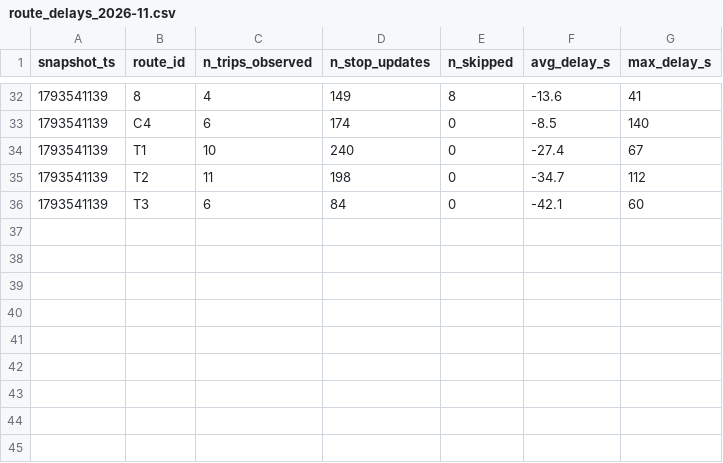
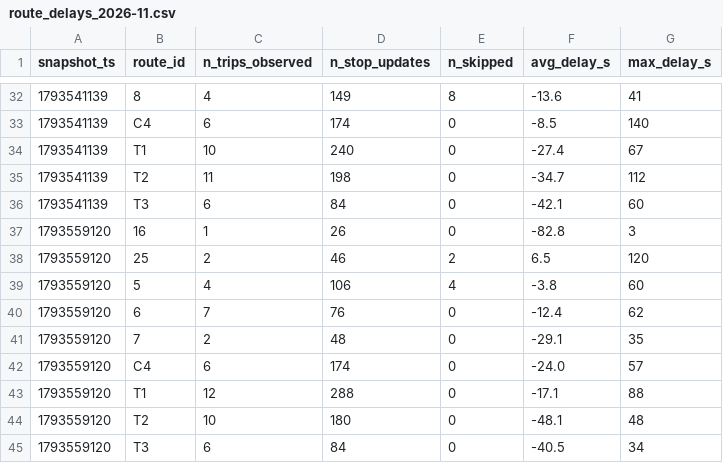
Before and after one commit to mayahamdy/TD2_BI, a CSV file: data/history/route_delays_2026-11.csv, drawn as a sheet; only a part is shown, gaps mark what is left out.

```diff
--- a/data/history/route_delays_2026-11.csv
+++ b/data/history/route_delays_2026-11.csv
@@ -36 +36,10 @@ snapshot_ts,route_id,n_trips_observed,n_stop_updates,n_skipped,avg_delay_s,max_d
 1793541139,T3,6,84,0,-42.1,60
+1793559120,16,1,26,0,-82.8,3
+1793559120,25,2,46,2,6.5,120
+1793559120,5,4,106,4,-3.8,60
+1793559120,6,7,76,0,-12.4,62
+1793559120,7,2,48,0,-29.1,35
+1793559120,C4,6,174,0,-24.0,57
+1793559120,T1,12,288,0,-17.1,88
+1793559120,T2,10,180,0,-48.1,48
+1793559120,T3,6,84,0,-40.5,34
```
Also changed, not shown: 1 other file.
